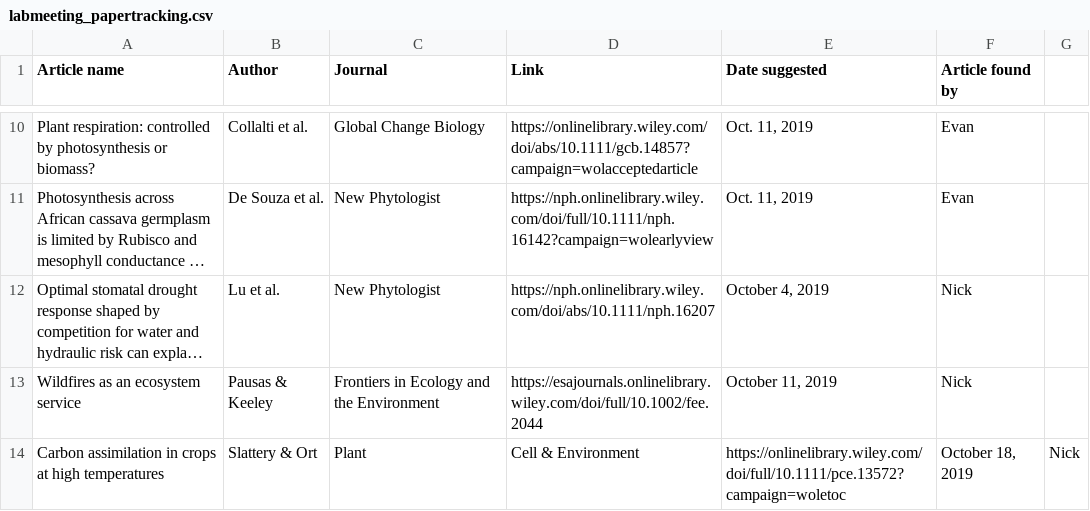
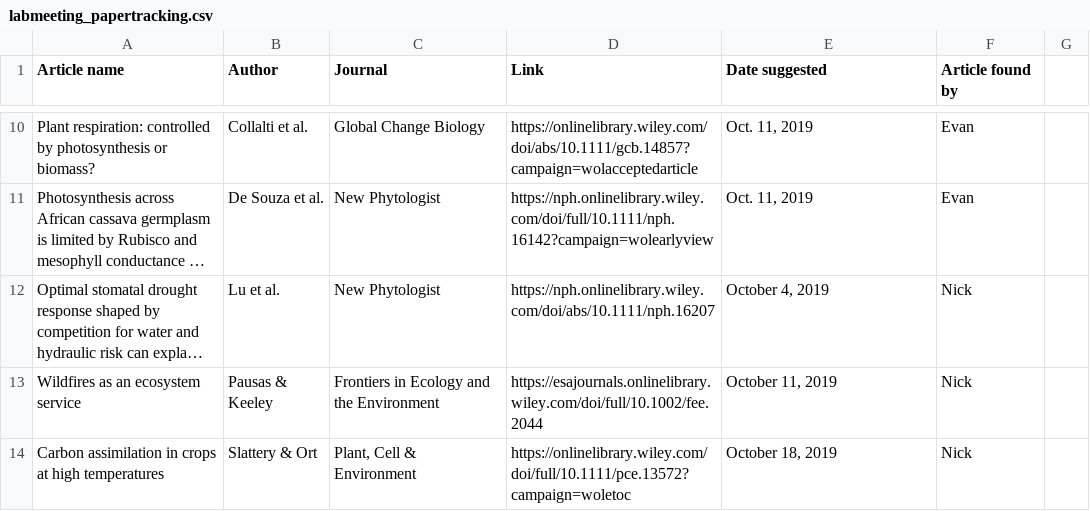
Before and after one commit to SmithEcophysLab/lab_meeting, a CSV file: Journal_tracking/labmeeting_papertracking.csv, drawn as a sheet; only a part is shown, gaps mark what is left out; long unchanged cells end in …; the diff names each change by its address in the sheet, - before the commit and + after, or states it on an @@ line.

Commit message:
Revise journal title in Slattery & Ort

```diff
--- a/Journal_tracking/labmeeting_papertracking.csv
+++ b/Journal_tracking/labmeeting_papertracking.csv
-C14 (Journal): Plant
+C14 (Journal): Plant, Cell & Environment
-D14 (Link): Cell & Environment
+D14 (Link): https://onlinelibrary.wiley.com/doi/full/10.1111/pce.13572?campaign=woletoc
-E14 (Date suggested): https://onlinelibrary.wiley.com/doi/full/10.1111/pce.13572?campaign=woletoc
+E14 (Date suggested): October 18, 2019
-F14 (Article found by): October 18, 2019
+F14 (Article found by): Nick
-G14: Nick
+G14: (empty)
```
